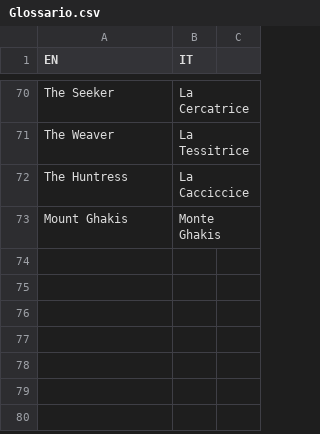
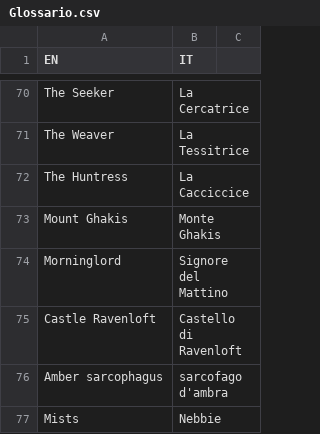
Before and after one commit to Cristale92/Glossary-API, a CSV file: Glossario.csv, drawn as a sheet; only a part is shown, gaps mark what is left out.

Commit message:
Add: Morninglord, Castle Ravenloft, Amber sarcophagus, Mists

```diff
--- a/Glossario.csv
+++ b/Glossario.csv
@@ -73 +73,5 @@ The Huntress,La Cacciccice
 Mount Ghakis,Monte Ghakis
+Morninglord,Signore del Mattino
+Castle Ravenloft,Castello di Ravenloft
+Amber sarcophagus,sarcofago d'ambra
+Mists,Nebbie
```
